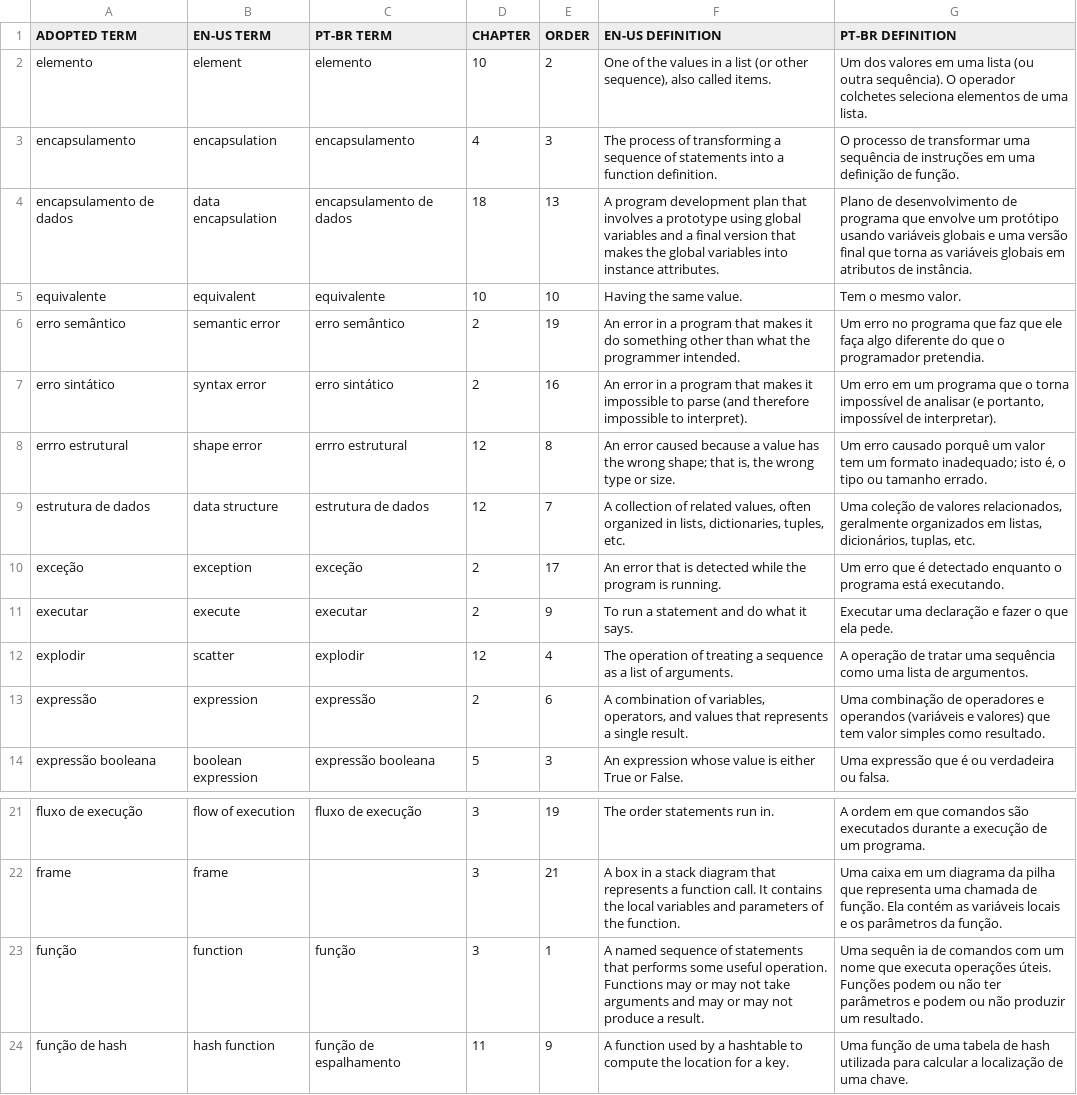
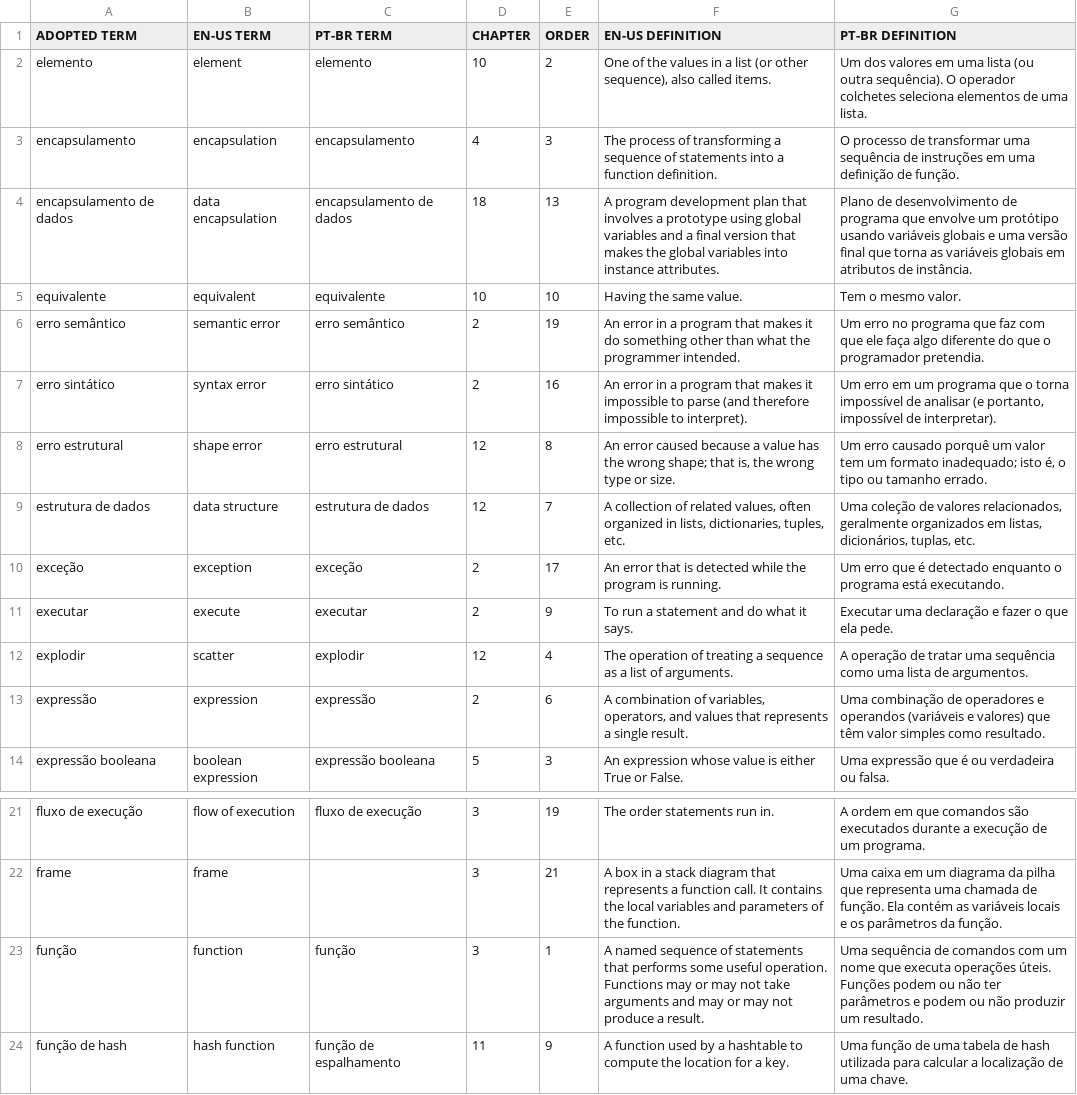
Before and after one commit to PensePython/PensePython2, a CSV file: data/e-f.csv, drawn as a sheet; only a part is shown, gaps mark what is left out.

Commit message:
Correct some typos

```diff
--- a/data/e-f.csv
+++ b/data/e-f.csv
@@ -5,5 +5,5 @@ encapsulamento de dados,data encapsulation,encapsulamento de dados,18,13,A progr
 equivalente,equivalent,equivalente,10,10,Having the same value.,Tem o mesmo valor.
-erro semântico,semantic error,erro semântico,2,19,An error in a program that makes it do something other than what the programmer intended.,Um erro no programa que faz que ele faça algo diferente do que o programador pretendia.
+erro semântico,semantic error,erro semântico,2,19,An error in a program that makes it do something other than what the programmer intended.,Um erro no programa que faz com que ele faça algo diferente do que o programador pretendia.
 erro sintático,syntax error,erro sintático,2,16,An error in a program that makes it impossible to parse (and therefore impossible to interpret).,"Um erro em um programa que o torna impossível de analisar (e portanto, impossível de interpretar)."
-errro estrutural,shape error,errro estrutural,12,8,"An error caused because a value has the wrong shape; that is, the wrong type or size.","Um erro causado porquê um valor tem um formato inadequado; isto é, o tipo ou tamanho errado."
+erro estrutural,shape error,erro estrutural,12,8,"An error caused because a value has the wrong shape; that is, the wrong type or size.","Um erro causado porquê um valor tem um formato inadequado; isto é, o tipo ou tamanho errado."
 estrutura de dados,data structure,estrutura de dados,12,7,"A collection of related values, often organized in lists, dictionaries, tuples, etc.","Uma coleção de valores relacionados, geralmente organizados em listas, dicionários, tuplas, etc."
@@ -12,3 +12,3 @@ executar,execute,executar,2,9,To run a statement and do what it says.,Executar u
 explodir,scatter,explodir,12,4,The operation of treating a sequence as a list of arguments.,A operação de tratar uma sequência como uma lista de argumentos.
-expressão,expression,expressão,2,6,"A combination of variables, operators, and values that represents a single result.",Uma combinação de operadores e operandos (variáveis e valores) que tem valor simples como resultado.
+expressão,expression,expressão,2,6,"A combination of variables, operators, and values that represents a single result.",Uma combinação de operadores e operandos (variáveis e valores) que têm valor simples como resultado.
 expressão booleana,boolean expression,expressão booleana,5,3,An expression whose value is either True or False.,Uma expressão que é ou verdadeira ou falsa.
@@ -22,3 +22,3 @@ fluxo de execução,flow of execution,fluxo de execução,3,19,The order stateme
 frame,frame,,3,21,A box in a stack diagram that represents a function call. It contains the local variables and parameters of the function.,Uma caixa em um diagrama da pilha que representa uma chamada de função. Ela contém as variáveis locais e os parâmetros da função.
-função,function,função,3,1,A named sequence of statements that performs some useful operation. Functions may or may not take arguments and may or may not produce a result.,Uma sequên ia de comandos com um nome que executa operações úteis. Funções podem ou não ter parâmetros e podem ou não produzir um resultado.
+função,function,função,3,1,A named sequence of statements that performs some useful operation. Functions may or may not take arguments and may or may not produce a result.,Uma sequência de comandos com um nome que executa operações úteis. Funções podem ou não ter parâmetros e podem ou não produzir um resultado.
 função de hash,hash function,função de espalhamento,11,9,A function used by a hashtable to compute the location for a key.,Uma função de uma tabela de hash utilizada para calcular a localização de uma chave.
```
